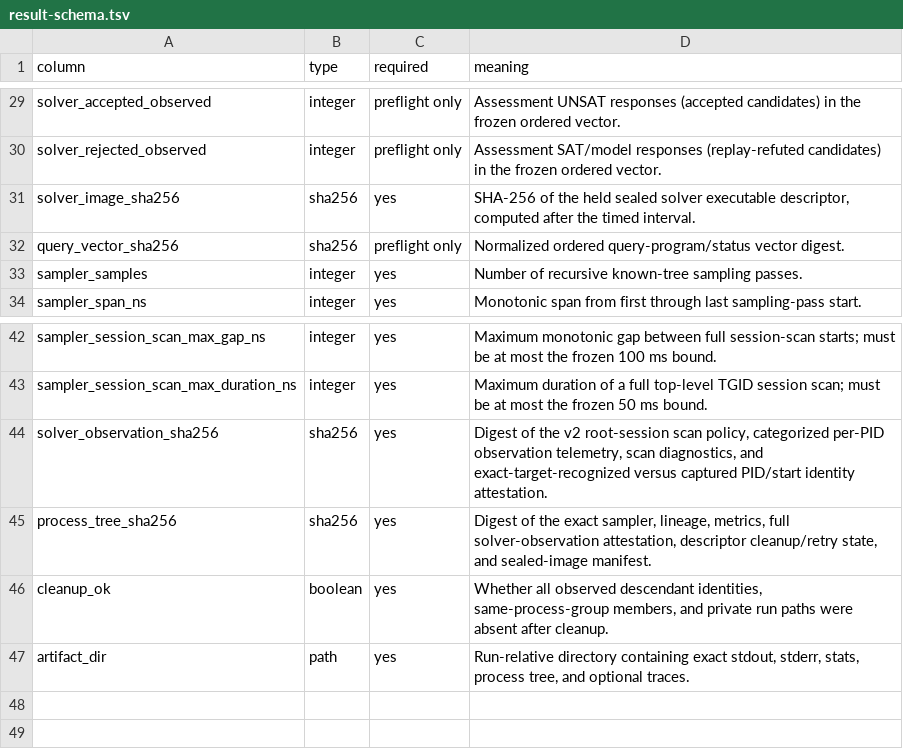
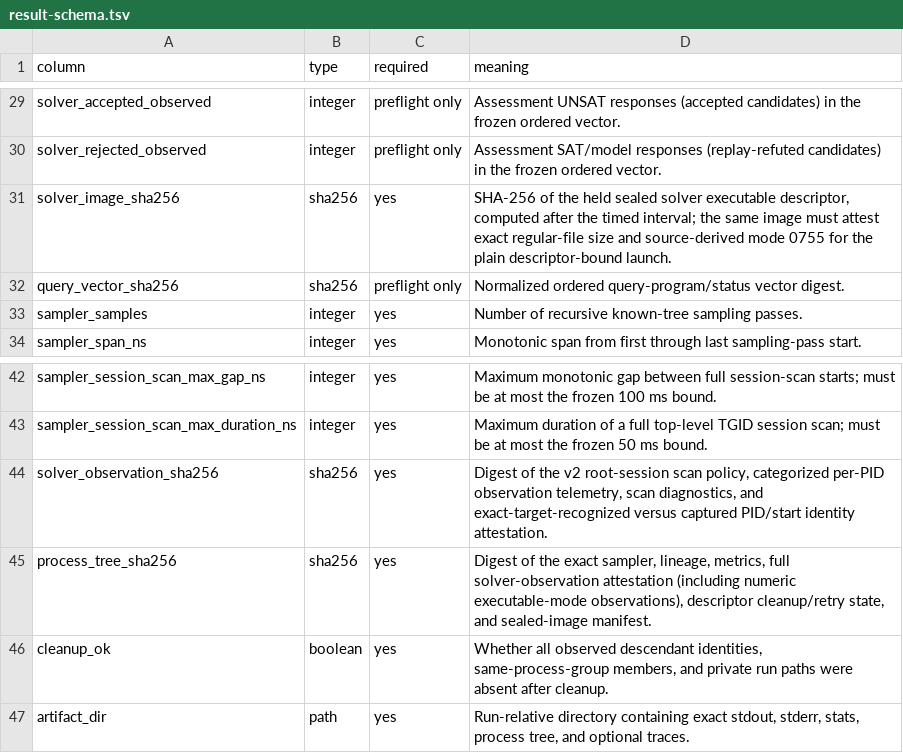
Before and after one commit to VladimirReshetnikov/Djex, a TSV file: bench-candidate-pipeline/result-schema.tsv, drawn as a sheet; only a part is shown, gaps mark what is left out.

Commit message:
Correct sealed solver mode attestation
Bind the candidate-pipeline sampler to the plain descriptor-bound launch actually selected by the Linux REPL: it copies the pinned Z3 source executable's ordinary mode, so the exact staged mode is 0755 rather than the 0500 used by separate access-checked launch variants.

Record numeric mode observations, attest the production source selection and mode derivation at screen and calibration boundaries, reject fixed-mode and source-mode drift, and update the live fixture and schema.

Preserve and document the immutable v2-01 diagnostic HOLD, which stopped before any durable row because every otherwise-valid capture hit the incorrect mode oracle. No performance or release inference is made from that evidence.

```diff
--- a/bench-candidate-pipeline/result-schema.tsv
+++ b/bench-candidate-pipeline/result-schema.tsv
@@ -30,3 +30,3 @@ solver_accepted_observed	integer	preflight only	Assessment UNSAT responses (acce
 solver_rejected_observed	integer	preflight only	Assessment SAT/model responses (replay-refuted candidates) in the frozen ordered vector.
-solver_image_sha256	sha256	yes	SHA-256 of the held sealed solver executable descriptor, computed after the timed interval.
+solver_image_sha256	sha256	yes	SHA-256 of the held sealed solver executable descriptor, computed after the timed interval; the same image must attest exact regular-file size and source-derived mode 0755 for the plain descriptor-bound launch.
 query_vector_sha256	sha256	preflight only	Normalized ordered query-program/status vector digest.
@@ -44,3 +44,3 @@ sampler_session_scan_max_duration_ns	integer	yes	Maximum duration of a full top-
 solver_observation_sha256	sha256	yes	Digest of the v2 root-session scan policy, categorized per-PID observation telemetry, scan diagnostics, and exact-target-recognized versus captured PID/start identity attestation.
-process_tree_sha256	sha256	yes	Digest of the exact sampler, lineage, metrics, full solver-observation attestation, descriptor cleanup/retry state, and sealed-image manifest.
+process_tree_sha256	sha256	yes	Digest of the exact sampler, lineage, metrics, full solver-observation attestation (including numeric executable-mode observations), descriptor cleanup/retry state, and sealed-image manifest.
 cleanup_ok	boolean	yes	Whether all observed descendant identities, same-process-group members, and private run paths were absent after cleanup.
```
Also changed, not shown: 2 other files.
